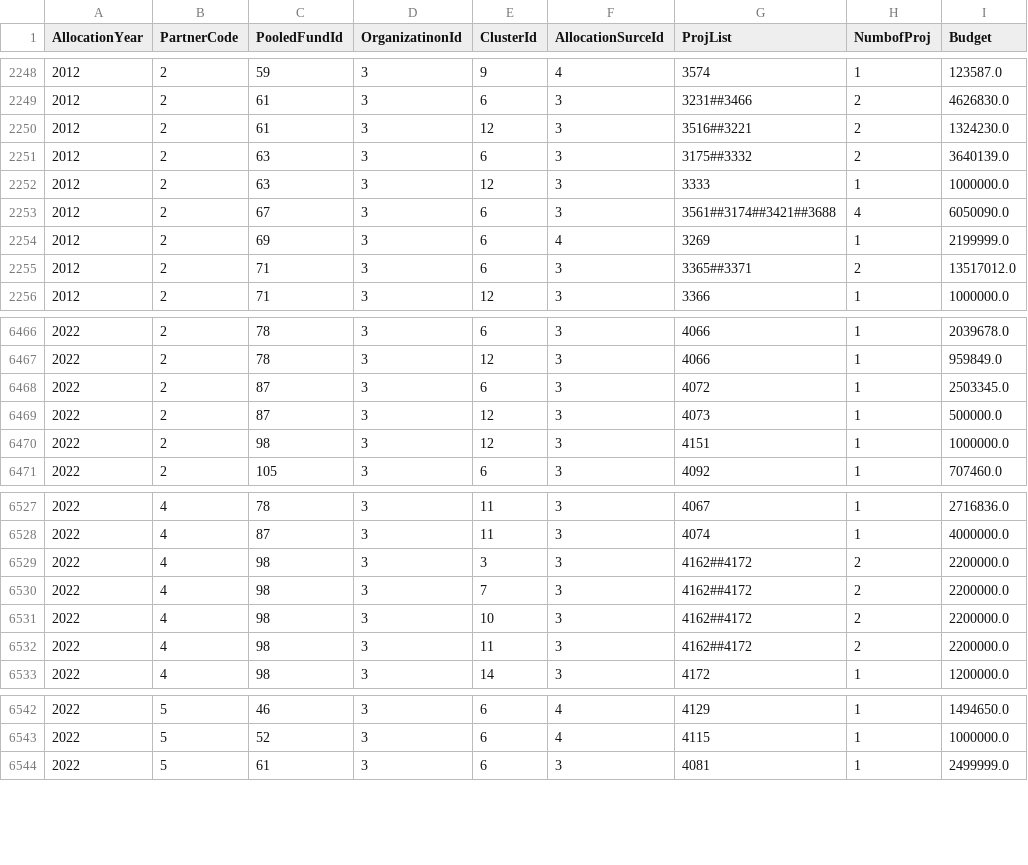
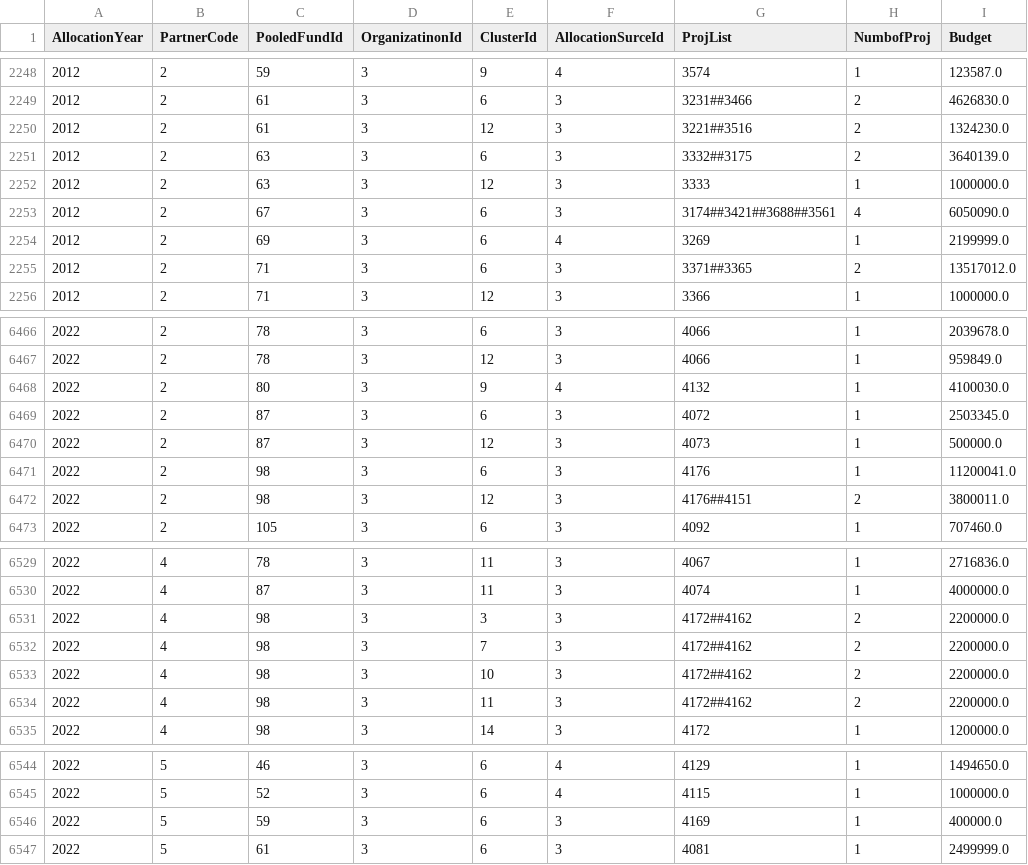
Before and after one commit to CBPFGMS/pfbi-data, a CSV file: cerf/cerf_allocationSummary_byorg.csv, drawn as a sheet; only a part is shown, gaps mark what is left out; the diff covers the shown part only.

```diff
--- a/cerf/cerf_allocationSummary_byorg.csv
+++ b/cerf/cerf_allocationSummary_byorg.csv
@@ -2249,8 +2249,8 @@ AllocationYear,PartnerCode,PooledFundId,OrganizatinonId,ClusterId,AllocationSurc
 2012,2,61,3,6,3,3231##3466,2,4626830.0
-2012,2,61,3,12,3,3516##3221,2,1324230.0
-2012,2,63,3,6,3,3175##3332,2,3640139.0
+2012,2,61,3,12,3,3221##3516,2,1324230.0
+2012,2,63,3,6,3,3332##3175,2,3640139.0
 2012,2,63,3,12,3,3333,1,1000000.0
-2012,2,67,3,6,3,3561##3174##3421##3688,4,6050090.0
+2012,2,67,3,6,3,3174##3421##3688##3561,4,6050090.0
 2012,2,69,3,6,4,3269,1,2199999.0
-2012,2,71,3,6,3,3365##3371,2,13517012.0
+2012,2,71,3,6,3,3371##3365,2,13517012.0
 2012,2,71,3,12,3,3366,1,1000000.0
@@ -6467,5 +6467,7 @@ AllocationYear,PartnerCode,PooledFundId,OrganizatinonId,ClusterId,AllocationSurc
 2022,2,78,3,12,3,4066,1,959849.0
+2022,2,80,3,9,4,4132,1,4100030.0
 2022,2,87,3,6,3,4072,1,2503345.0
 2022,2,87,3,12,3,4073,1,500000.0
-2022,2,98,3,12,3,4151,1,1000000.0
+2022,2,98,3,6,3,4176,1,11200041.0
+2022,2,98,3,12,3,4176##4151,2,3800011.0
 2022,2,105,3,6,3,4092,1,707460.0
@@ -6528,6 +6530,6 @@ AllocationYear,PartnerCode,PooledFundId,OrganizatinonId,ClusterId,AllocationSurc
 2022,4,87,3,11,3,4074,1,4000000.0
-2022,4,98,3,3,3,4162##4172,2,2200000.0
-2022,4,98,3,7,3,4162##4172,2,2200000.0
-2022,4,98,3,10,3,4162##4172,2,2200000.0
-2022,4,98,3,11,3,4162##4172,2,2200000.0
+2022,4,98,3,3,3,4172##4162,2,2200000.0
+2022,4,98,3,7,3,4172##4162,2,2200000.0
+2022,4,98,3,10,3,4172##4162,2,2200000.0
+2022,4,98,3,11,3,4172##4162,2,2200000.0
 2022,4,98,3,14,3,4172,1,1200000.0
@@ -6543,2 +6545,3 @@ AllocationYear,PartnerCode,PooledFundId,OrganizatinonId,ClusterId,AllocationSurc
 2022,5,52,3,6,4,4115,1,1000000.0
+2022,5,59,3,6,3,4169,1,400000.0
 2022,5,61,3,6,3,4081,1,2499999.0
```
Also changed, not shown: 86 edited cells elsewhere in this file, allocationSummary.csv, allocationSummarySankey.csv, 6 other files.
